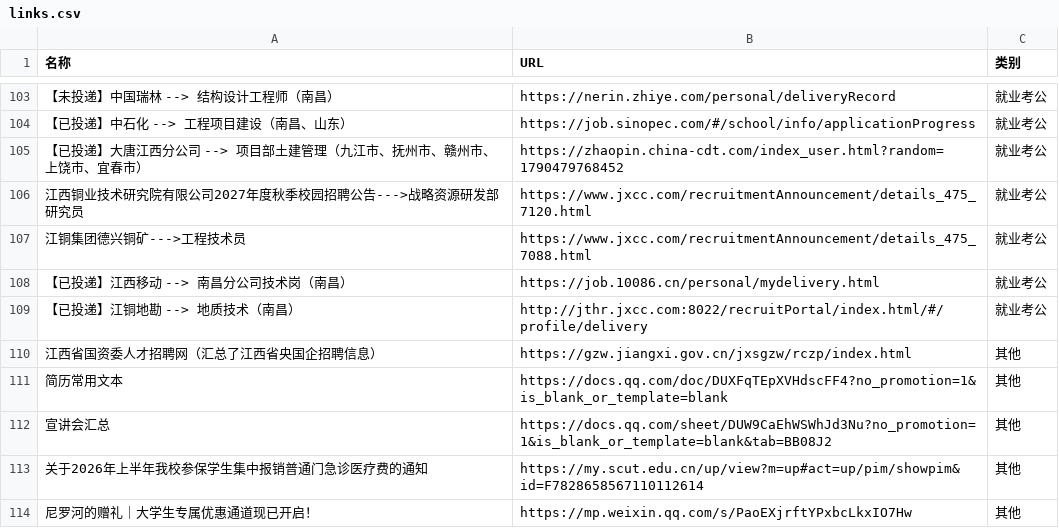
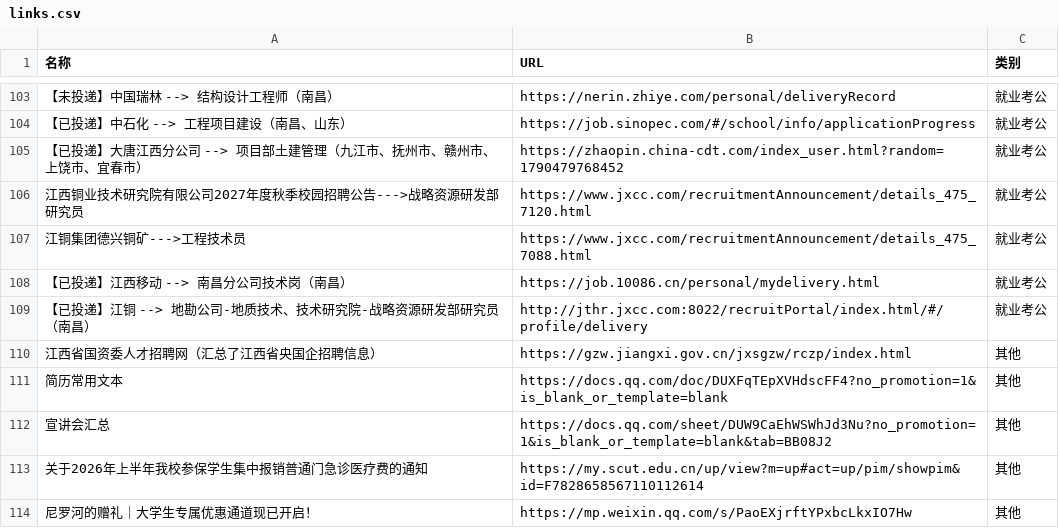
Before and after one commit to wwff3170-debug/link-manager, a CSV file: links.csv, drawn as a sheet; only a part is shown, gaps mark what is left out; the diff names each change by its address in the sheet, - before the commit and + after, or states it on an @@ line.

Commit message:
更新链接数据

```diff
--- a/links.csv
+++ b/links.csv
-A109 (名称): 【已投递】江铜地勘 --> 地质技术（南昌）
+A109 (名称): 【已投递】江铜 --> 地勘公司-地质技术、技术研究院-战略资源研发部研究员（南昌）
```
